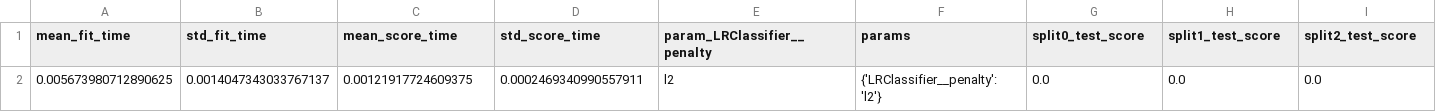
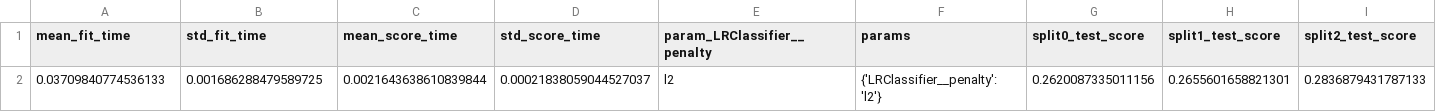
Before and after one commit to pgaggar/credit-worthiness, a CSV file: data/output/LRClassifier_CreditRiskData_reg.csv, drawn as a sheet; only a part is shown; removed rows and columns are numbered as before the commit, all else as after; rows hold the shown columns only; the diff names each change by its address in the sheet, - before the commit and + after, or states it on an @@ line.

```diff
--- a/data/output/LRClassifier_CreditRiskData_reg.csv
+++ b/data/output/LRClassifier_CreditRiskData_reg.csv
-row 2: 0.005673980712890625 | 0.0014047343033767137 | 0.00121917724609375 | 0.0002469340990557911 | l2 | {'LRClassifier__penalty': 'l2'} | 0.0 | 0.0 | 0.0
+row 2: 0.03709840774536133 | 0.001686288479589725 | 0.0021643638610839844 | 0.00021838059044527037 | l2 | {'LRClassifier__penalty': 'l2'} | 0.2620087335011156 | 0.2655601658821301 | 0.2836879431787133
```
Also changed, not shown: data/output/ANNClassifier_CreditRiskData_best_params.csv, data/output/ANNClassifier_CreditRiskData_reg.csv, 36 other files.
